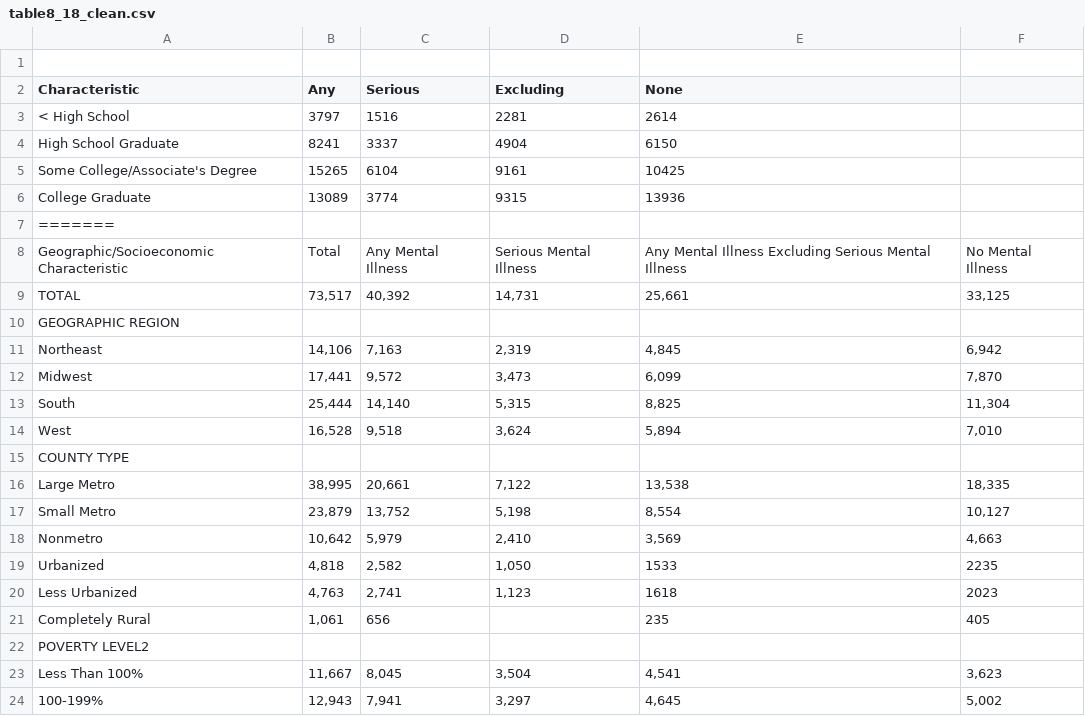
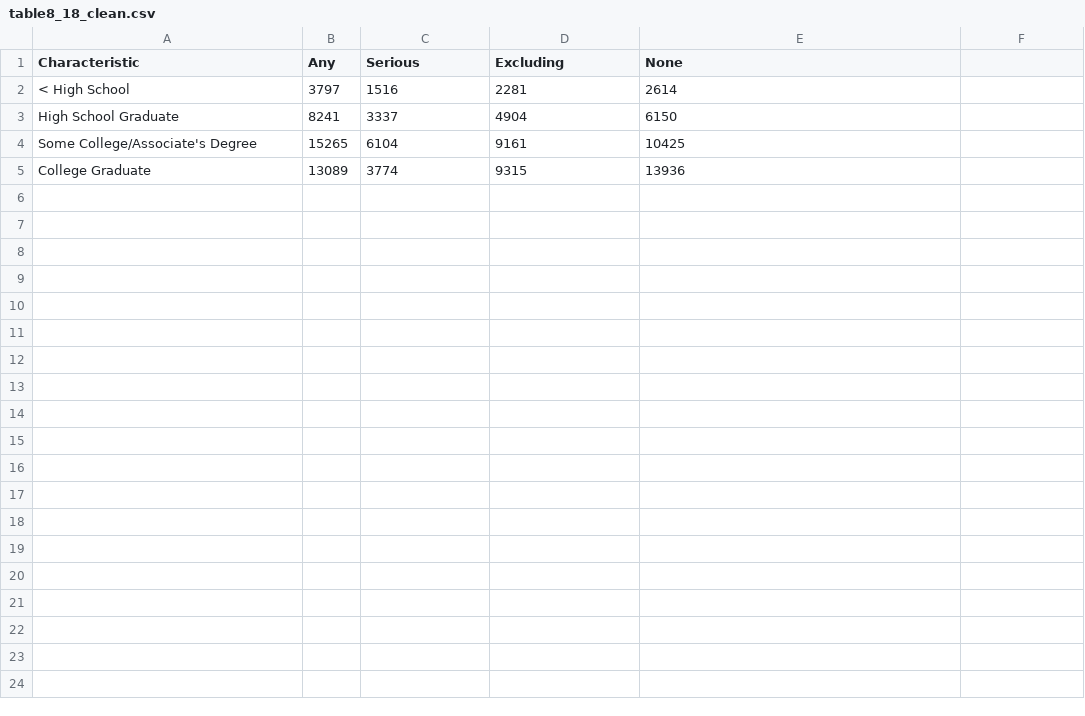
Before and after one commit to sonalichan/info478-group2, a CSV file: data/table8_18_clean.csv, drawn as a sheet; only a part is shown; the diff covers the shown part only; the diff names each change by its address in the sheet, - before the commit and + after, or states it on an @@ line.

```diff
--- a/data/table8_18_clean.csv
+++ b/data/table8_18_clean.csv
-row 1: (empty)
-row 7: =======
-row 8: Geographic/Socioeconomic Characteristic | Total | Any Mental Illness | Serious Mental Illness | Any Mental Illness Excluding Serious Mental Illness | No Mental Illness
-row 9: TOTAL | 73,517 | 40,392 | 14,731 | 25,661 | 33,125
-row 10: GEOGRAPHIC REGION
-row 11: Northeast | 14,106 | 7,163 | 2,319 | 4,845 | 6,942
-row 12: Midwest | 17,441 | 9,572 | 3,473 | 6,099 | 7,870
-row 13: South | 25,444 | 14,140 | 5,315 | 8,825 | 11,304
-row 14: West | 16,528 | 9,518 | 3,624 | 5,894 | 7,010
-row 15: COUNTY TYPE
-row 16: Large Metro | 38,995 | 20,661 | 7,122 | 13,538 | 18,335
-row 17: Small Metro | 23,879 | 13,752 | 5,198 | 8,554 | 10,127
-row 18: Nonmetro | 10,642 | 5,979 | 2,410 | 3,569 | 4,663
-row 19: Urbanized | 4,818 | 2,582 | 1,050 | 1533 | 2235
-row 20: Less Urbanized | 4,763 | 2,741 | 1,123 | 1618 | 2023
-row 21: Completely Rural | 1,061 | 656 |  | 235 | 405
-row 22: POVERTY LEVEL2
-row 23: Less Than 100% | 11,667 | 8,045 | 3,504 | 4,541 | 3,623
-row 24: 100-199% | 12,943 | 7,941 | 3,297 | 4,645 | 5,002
```
Also changed, not shown: 11 removed rows elsewhere in this file, 4 other files.
